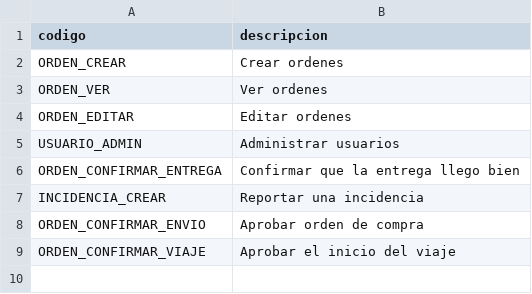
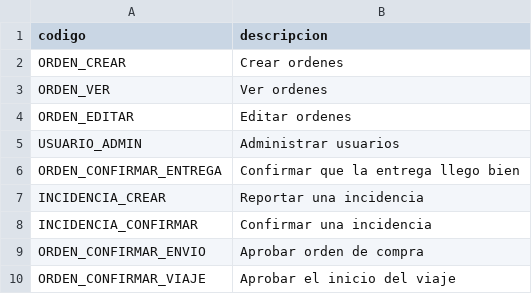
Before and after one commit to Santiagotomas74/backend-grupo3-tp-principal, a CSV file: src/main/resources/db/seed/permisos.csv, drawn as a sheet; the diff names each change by its address in the sheet, - before the commit and + after, or states it on an @@ line.

Commit message:
fix - permisos supervisor

```diff
--- a/src/main/resources/db/seed/permisos.csv
+++ b/src/main/resources/db/seed/permisos.csv
+row 8: INCIDENCIA_CONFIRMAR | Confirmar una incidencia
```
